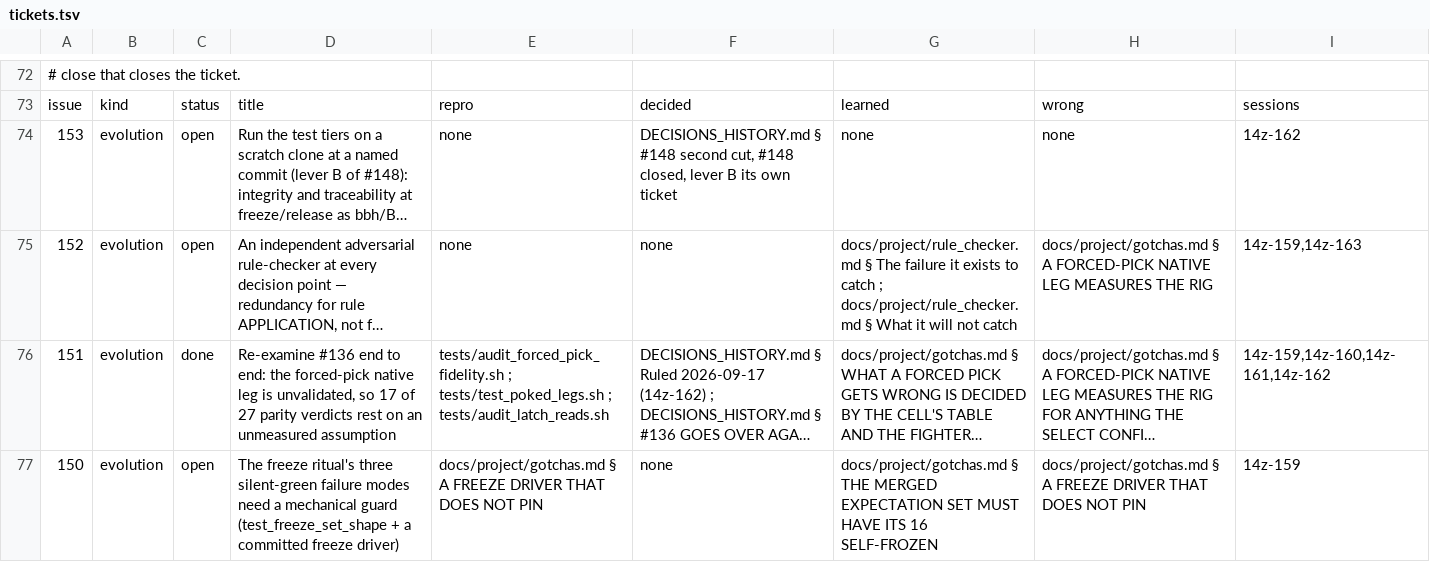
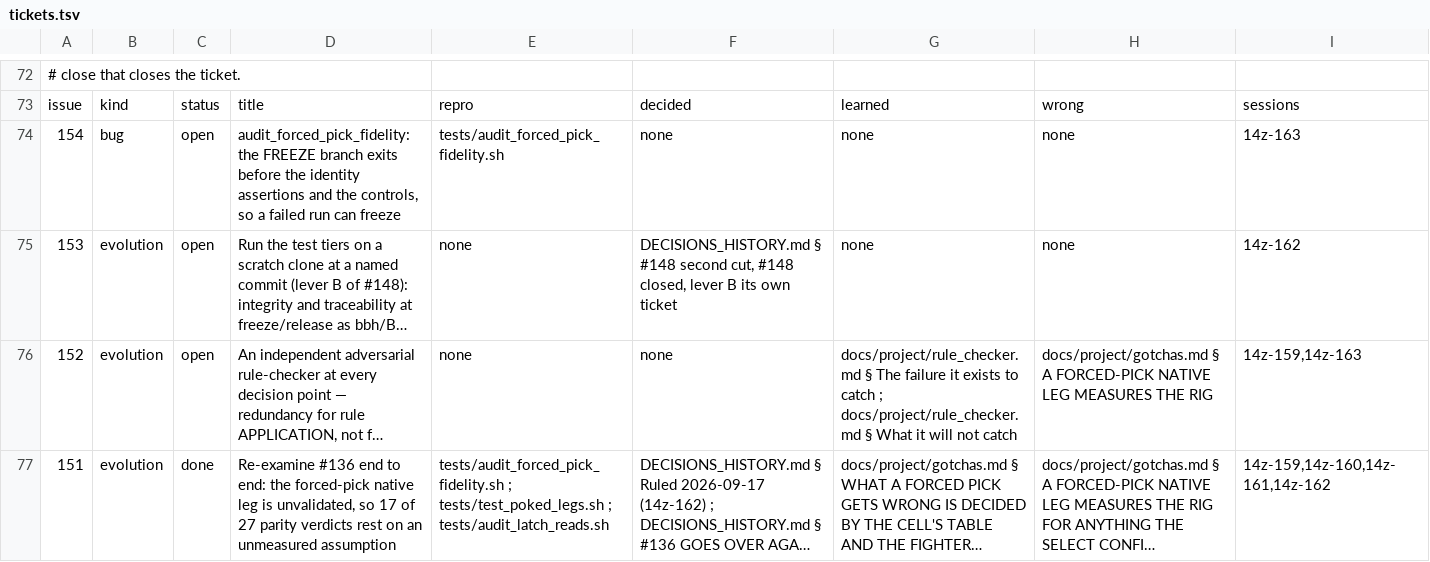
Before and after one commit to DefinitelyFrenchName/VampireSaved, a TSV file: docs/project/tickets.tsv, drawn as a sheet; only a part is shown, gaps mark what is left out; the shorter side is filled out with more unchanged rows; long unchanged cells end in …; the diff names each change by its address in the sheet, - before the commit and + after, or states it on an @@ line.

```diff
--- a/docs/project/tickets.tsv
+++ b/docs/project/tickets.tsv
+row 74: 154 | bug | open | audit_forced_pick_fidelity: the FREEZE branch exits before the identity assertions and the controls, so a failed run can freeze | tests/audit_forced_pick_fidelity.sh | none | none | none | 14z-163
```
Also changed, not shown: docs/project/tickets_github.tsv, 57 other files.
